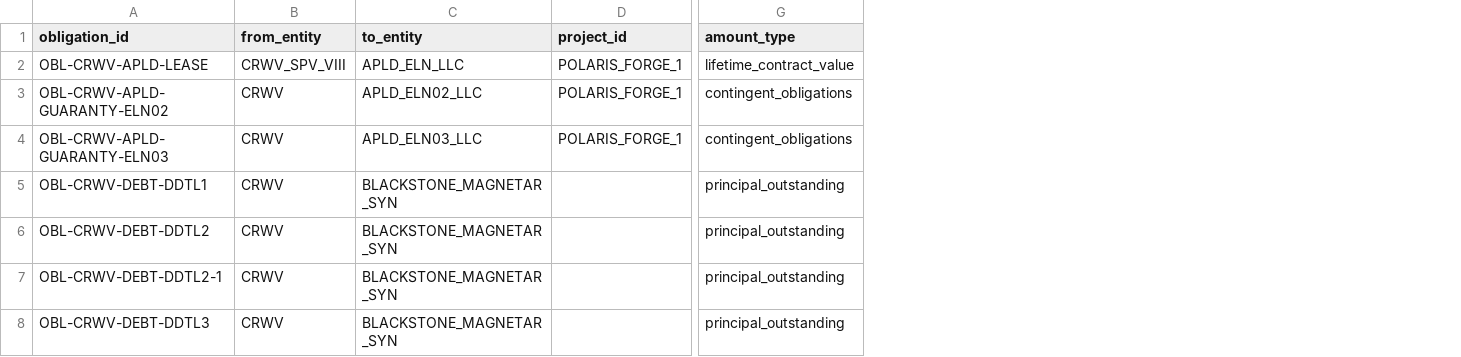
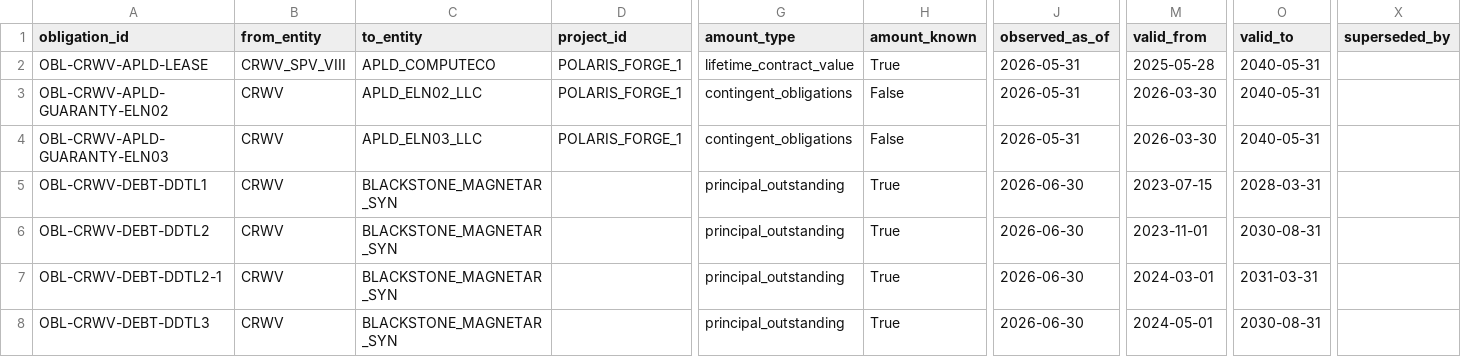
Before and after one commit to admiralorbiter/computational-sketchbook, a CSV file: 2026/2026-09-28-ai-infrastructure-network/data/processed/obligations.csv, drawn as a sheet; only a part is shown, gaps mark what is left out; the diff covers the shown part only; the diff names each change by its address in the sheet, - before the commit and + after, or states it on an @@ line.

Commit message:
Pre-Phase-1 Hardening: Contract-literal APLD debt, dynamic SPV unwrapping, temporal supersession, and first-class uncapped obligations

```diff
--- a/2026/2026-09-28-ai-infrastructure-network/data/processed/obligations.csv
+++ b/2026/2026-09-28-ai-infrastructure-network/data/processed/obligations.csv
+column H (amount_known), rows 2-8: True | False | False | True | True | True | True
+column J (observed_as_of), rows 2-8: 2026-05-31 | 2026-05-31 | 2026-05-31 | 2026-06-30 | 2026-06-30 | 2026-06-30 | 2026-06-30
+column M (valid_from), rows 2-8: 2025-05-28 | 2026-03-30 | 2026-03-30 | 2023-07-15 | 2023-11-01 | 2024-03-01 | 2024-05-01
+column O (valid_to), rows 2-8: 2040-05-31 | 2040-05-31 | 2040-05-31 | 2028-03-31 | 2030-08-31 | 2031-03-31 | 2030-08-31
+column X (superseded_by), empty
-C2 (to_entity): APLD_ELN_LLC
+C2 (to_entity): APLD_COMPUTECO
```
Also changed, not shown: 18 edited cells elsewhere in this file, 2026/2026-09-28-ai-infrastructure-network/data/processed/entities.csv, 2026/2026-09-28-ai-infrastructure-network/data/processed/evidence_claims.csv, 18 other files.
